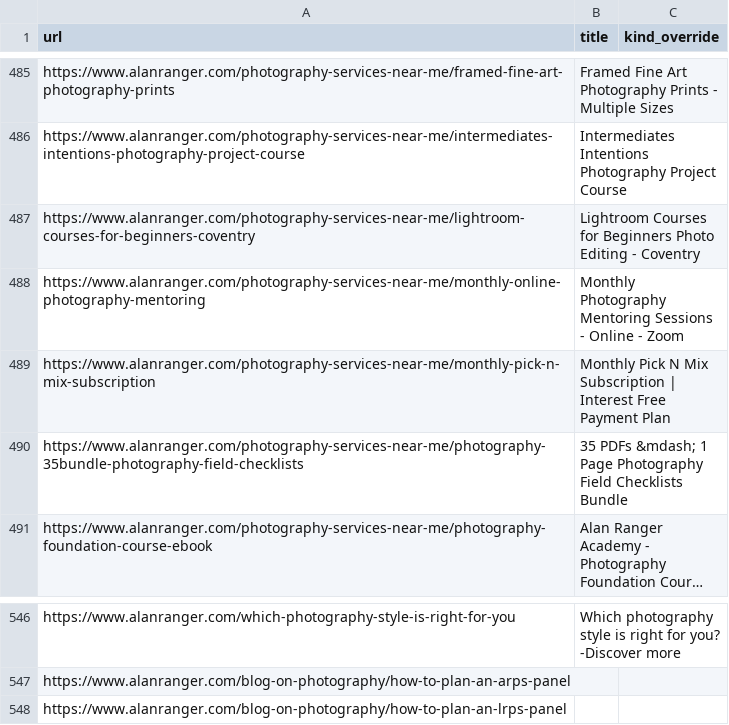
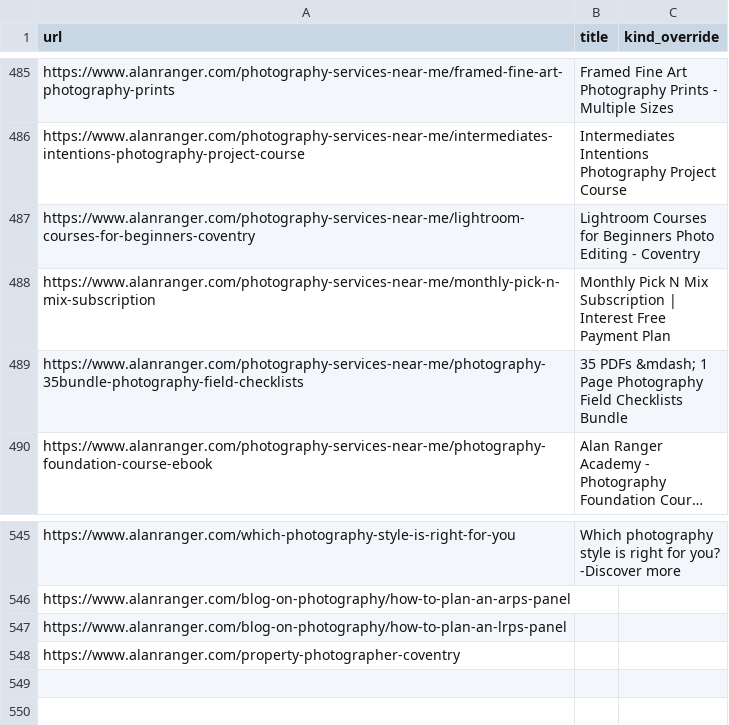
Before and after one commit to alanranger/alan-shared-resources, a CSV file: csv/06-site-urls.csv, drawn as a sheet; only a part is shown, gaps mark what is left out; long unchanged cells end in ….

```diff
--- a/csv/06-site-urls.csv
+++ b/csv/06-site-urls.csv
@@ -487,3 +487,2 @@ https://www.alanranger.com/photography-services-near-me/intermediates-intentions
 https://www.alanranger.com/photography-services-near-me/lightroom-courses-for-beginners-coventry,Lightroom Courses for Beginners Photo Editing - Coventry,
-https://www.alanranger.com/photography-services-near-me/monthly-online-photography-mentoring,Monthly Photography Mentoring Sessions - Online - Zoom,
 https://www.alanranger.com/photography-services-near-me/monthly-pick-n-mix-subscription,Monthly Pick N Mix Subscription | Interest Free Payment Plan,
@@ -548 +547,2 @@ https://www.alanranger.com/blog-on-photography/how-to-plan-an-arps-panel,,
 https://www.alanranger.com/blog-on-photography/how-to-plan-an-lrps-panel,,
+https://www.alanranger.com/property-photographer-coventry,,
```
Also changed, not shown: csv/08-landing-and-service-pages.csv, csv/page segmentation by tier.csv.
